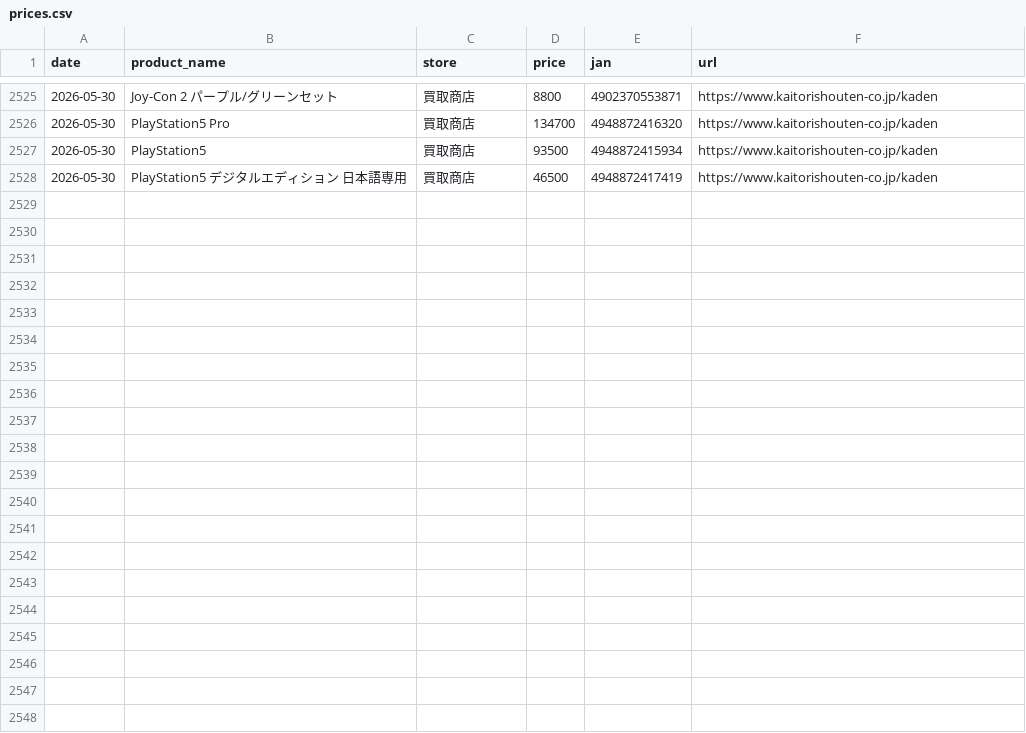
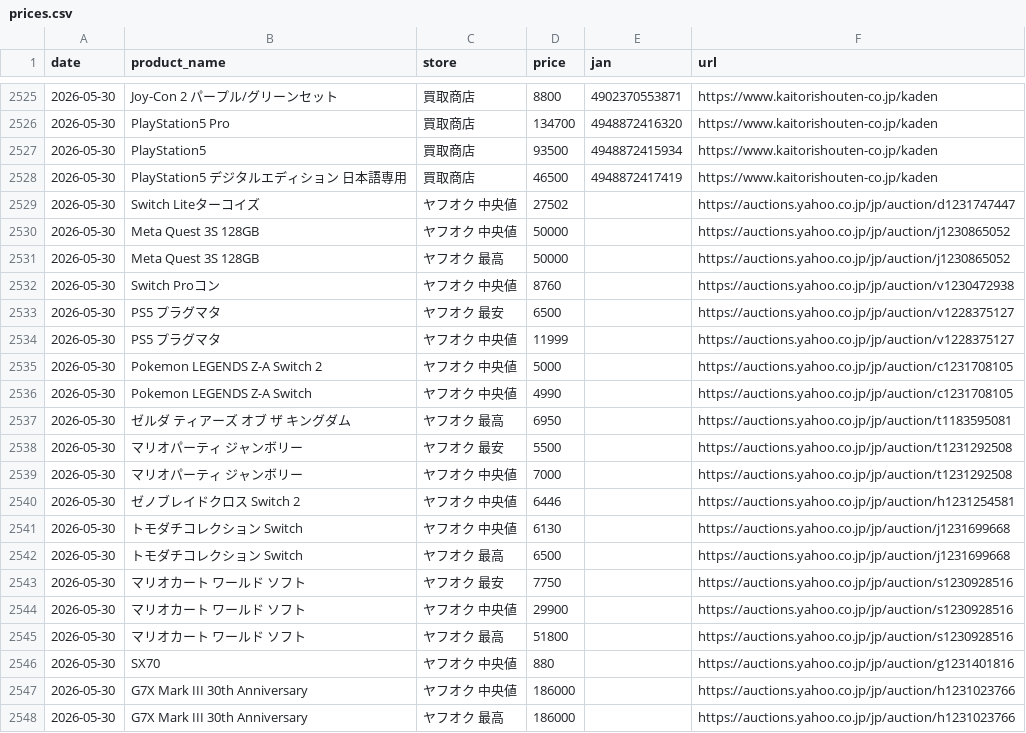
Before and after one commit to makkinngami-cmd/sedori-navi, a CSV file: data/prices.csv, drawn as a sheet; only a part is shown, gaps mark what is left out.

Commit message:
chore: update prices 2026-05-30

```diff
--- a/data/prices.csv
+++ b/data/prices.csv
@@ -2528 +2528,21 @@ date,product_name,store,price,jan,url
 2026-05-30,PlayStation5 デジタルエディション 日本語専用,買取商店,46500,4948872417419,https://www.kaitorishouten-co.jp/kaden
+2026-05-30,Switch Liteターコイズ,ヤフオク 中央値,27502,,https://auctions.yahoo.co.jp/jp/auction/d1231747447
+2026-05-30,Meta Quest 3S 128GB,ヤフオク 中央値,50000,,https://auctions.yahoo.co.jp/jp/auction/j1230865052
+2026-05-30,Meta Quest 3S 128GB,ヤフオク 最高,50000,,https://auctions.yahoo.co.jp/jp/auction/j1230865052
+2026-05-30,Switch Proコン,ヤフオク 中央値,8760,,https://auctions.yahoo.co.jp/jp/auction/v1230472938
+2026-05-30,PS5 プラグマタ,ヤフオク 最安,6500,,https://auctions.yahoo.co.jp/jp/auction/v1228375127
+2026-05-30,PS5 プラグマタ,ヤフオク 中央値,11999,,https://auctions.yahoo.co.jp/jp/auction/v1228375127
+2026-05-30,Pokemon LEGENDS Z-A Switch 2,ヤフオク 中央値,5000,,https://auctions.yahoo.co.jp/jp/auction/c1231708105
+2026-05-30,Pokemon LEGENDS Z-A Switch,ヤフオク 中央値,4990,,https://auctions.yahoo.co.jp/jp/auction/c1231708105
+2026-05-30,ゼルダ ティアーズ オブ ザ キングダム,ヤフオク 最高,6950,,https://auctions.yahoo.co.jp/jp/auction/t1183595081
+2026-05-30,マリオパーティ ジャンボリー,ヤフオク 最安,5500,,https://auctions.yahoo.co.jp/jp/auction/t1231292508
+2026-05-30,マリオパーティ ジャンボリー,ヤフオク 中央値,7000,,https://auctions.yahoo.co.jp/jp/auction/t1231292508
+2026-05-30,ゼノブレイドクロス Switch 2,ヤフオク 中央値,6446,,https://auctions.yahoo.co.jp/jp/auction/h1231254581
+2026-05-30,トモダチコレクション Switch,ヤフオク 中央値,6130,,https://auctions.yahoo.co.jp/jp/auction/j1231699668
+2026-05-30,トモダチコレクション Switch,ヤフオク 最高,6500,,https://auctions.yahoo.co.jp/jp/auction/j1231699668
+2026-05-30,マリオカート ワールド ソフト,ヤフオク 最安,7750,,https://auctions.yahoo.co.jp/jp/auction/s1230928516
+2026-05-30,マリオカート ワールド ソフト,ヤフオク 中央値,29900,,https://auctions.yahoo.co.jp/jp/auction/s1230928516
+2026-05-30,マリオカート ワールド ソフト,ヤフオク 最高,51800,,https://auctions.yahoo.co.jp/jp/auction/s1230928516
+2026-05-30,SX70,ヤフオク 中央値,880,,https://auctions.yahoo.co.jp/jp/auction/g1231401816
+2026-05-30,G7X Mark III 30th Anniversary,ヤフオク 中央値,186000,,https://auctions.yahoo.co.jp/jp/auction/h1231023766
+2026-05-30,G7X Mark III 30th Anniversary,ヤフオク 最高,186000,,https://auctions.yahoo.co.jp/jp/auction/h1231023766
```
Also changed, not shown: docs/prices.csv, 1 other file.
